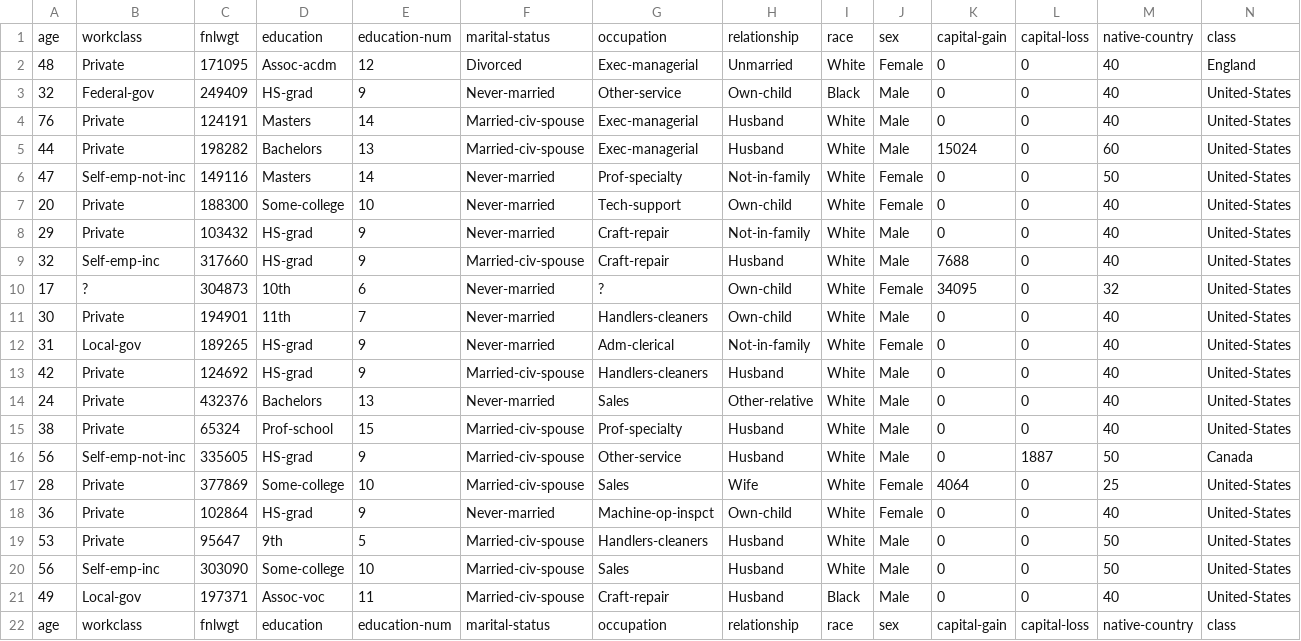
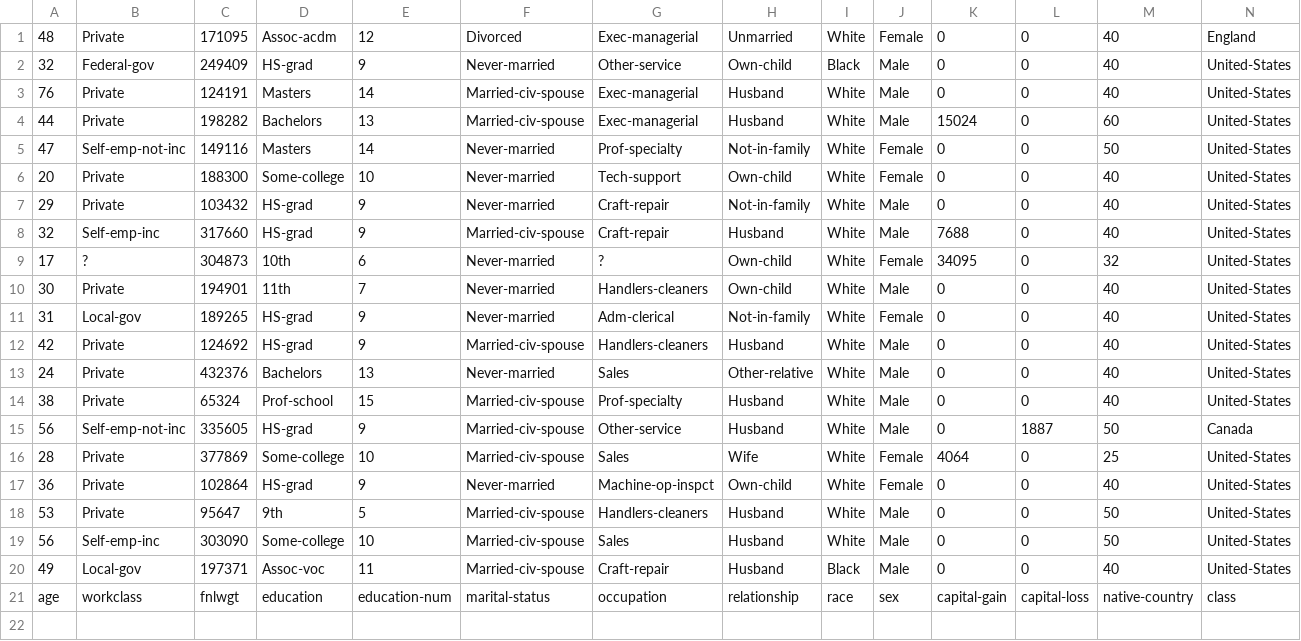
Before and after one commit to tofutoaster/QTM350, a CSV file: adult_sample_with_header.csv, drawn as a sheet; only a part is shown; rows hold the shown columns only; the diff names each change by its address in the sheet, - before the commit and + after, or states it on an @@ line.

Commit message:
added adult_sample_with_header.csv

```diff
--- a/adult_sample_with_header.csv
+++ b/adult_sample_with_header.csv
-row 1: age | workclass | fnlwgt | education | education-num | marital-status | occupation | relationship | race | sex | capital-gain | capital-loss | native-country | class
```
